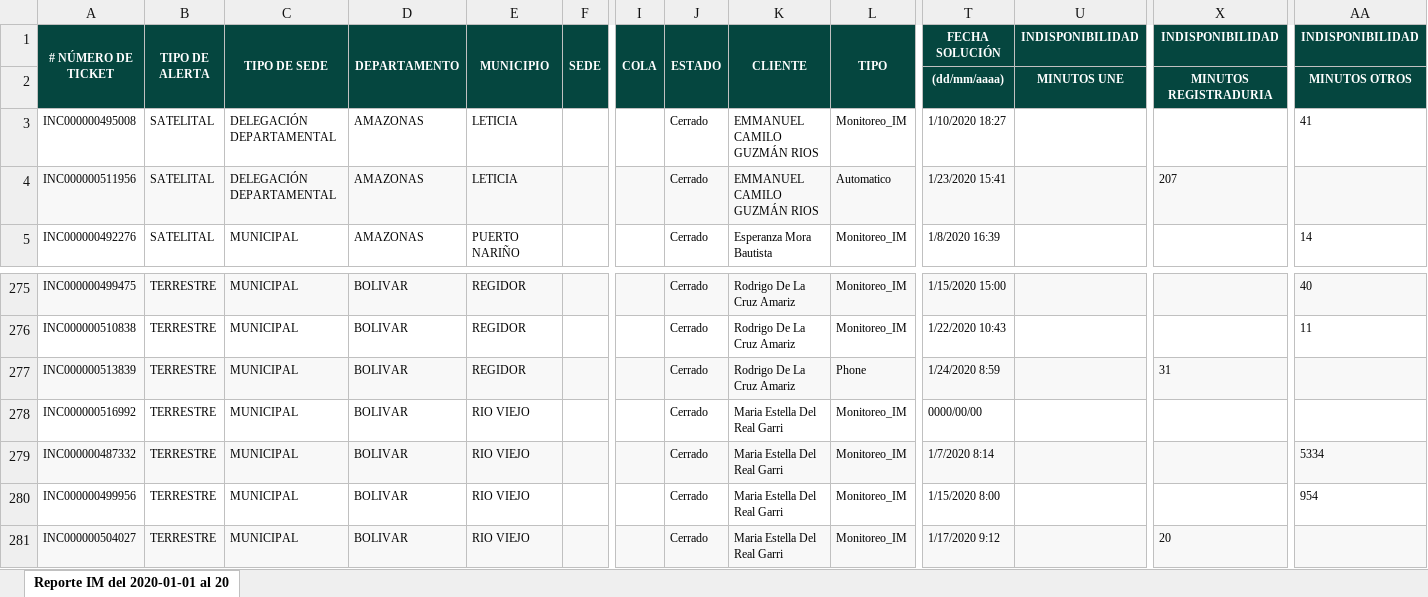
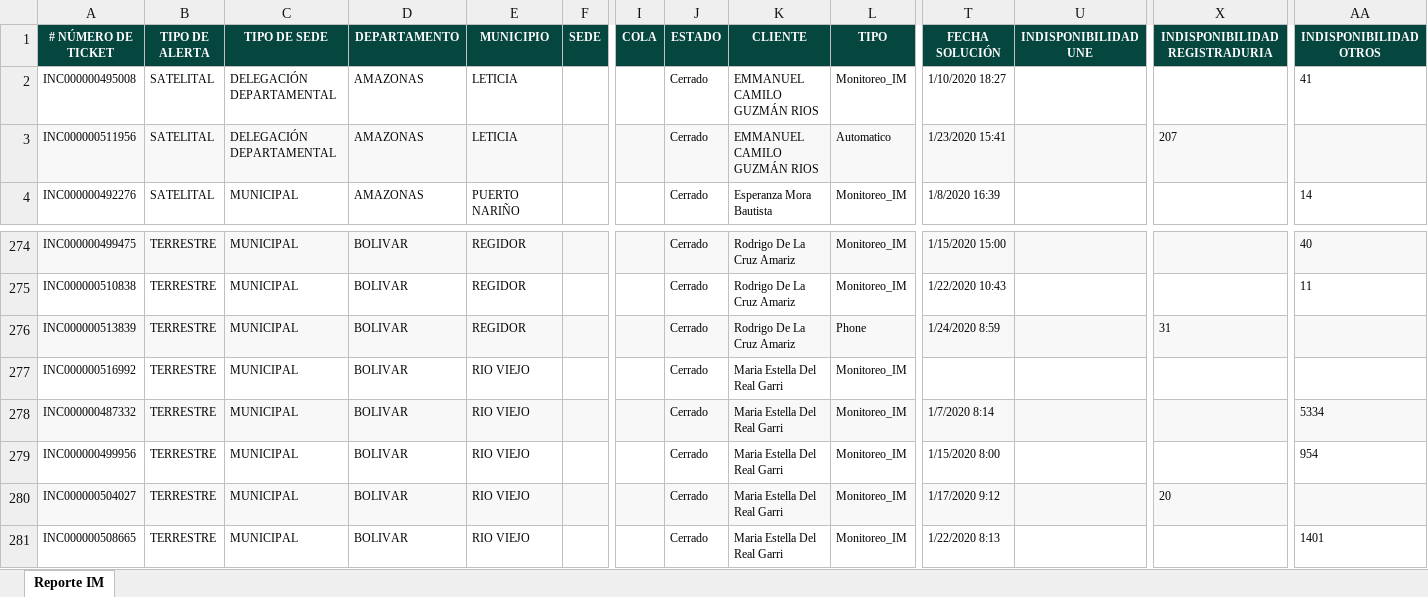
Before and after one commit to darkunchain/NODEJS, an Excel workbook: MDA/src/archivos/Ticket IM.xlsx, sheet Reporte IM, drawn as a sheet; only a part is shown, gaps mark what is left out; the shorter side is filled out with more unchanged rows; values as stored, in another font and other column widths than the file's, no borders; removed rows and columns are numbered as before the commit, all else as after; rows hold the shown columns only; the diff covers the shown part only; the diff names each change by its address in the sheet, - before the commit and + after, or states it on an @@ line.

```diff
--- a/MDA/src/archivos/Ticket IM.xlsx (sheet Reporte IM)
+++ b/MDA/src/archivos/Ticket IM.xlsx (sheet Reporte IM)
-sheet tab: Reporte IM del 2020-01-01 al 20
+sheet tab: Reporte IM
-A1:A2 merged
-B1:B2 merged
-C1:C2 merged
-D1:D2 merged
-E1:E2 merged
-F1:F2 merged
-I1:I2 merged
-J1:J2 merged
-K1:K2 merged
-L1:L2 merged
-U1: INDISPONIBILIDAD
+U1: INDISPONIBILIDAD UNE
-X1: INDISPONIBILIDAD
+X1: INDISPONIBILIDAD REGISTRADURIA
-AA1: INDISPONIBILIDAD
+AA1: INDISPONIBILIDAD OTROS
-row 2:  |  |  |  |  |  |  |  |  |  | (dd/mm/aaaa) | MINUTOS UNE | MINUTOS REGISTRADURIA | MINUTOS OTROS
-T277 (FECHA SOLUCIÓN): 0000/00/00
+T277 (FECHA SOLUCIÓN): (empty)
```
Also changed, not shown: merged cells elsewhere in this sheet, 26 other files.
